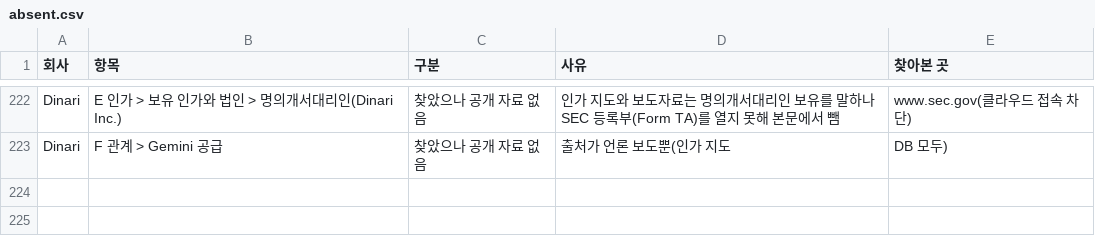
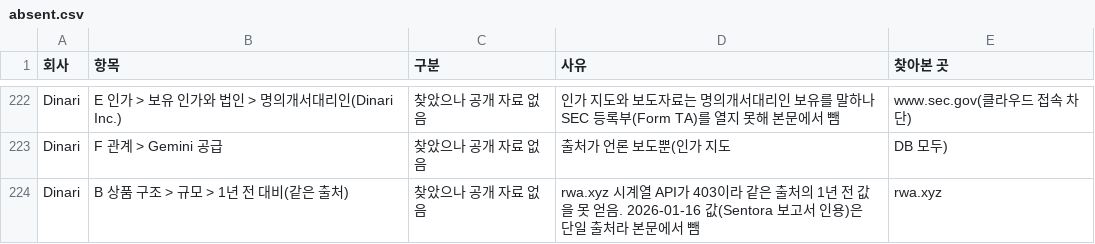
Before and after one commit to Mo-zZaAa/learning_tokens, a CSV file: db/absent.csv, drawn as a sheet; only a part is shown, gaps mark what is left out.

```diff
--- a/db/absent.csv
+++ b/db/absent.csv
@@ -223 +223,2 @@ Dinari,E 인가 > 보유 인가와 법인 > 명의개서대리인(Dinari Inc.),
 Dinari,F 관계 > Gemini 공급,찾았으나 공개 자료 없음,출처가 언론 보도뿐(인가 지도, DB 모두)
+Dinari,B 상품 구조 > 규모 > 1년 전 대비(같은 출처),찾았으나 공개 자료 없음,rwa.xyz 시계열 API가 403이라 같은 출처의 1년 전 값을 못 얻음. 2026-01-16 값(Sentora 보고서 인용)은 단일 출처라 본문에서 뺌,rwa.xyz
```
Also changed, not shown: 5 other files.
